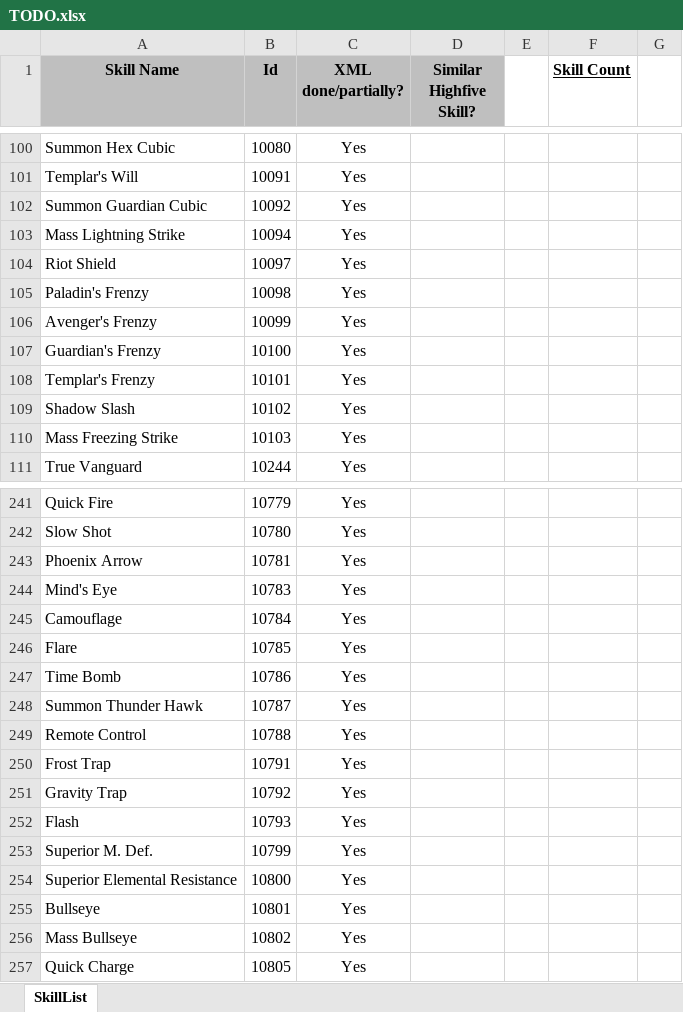
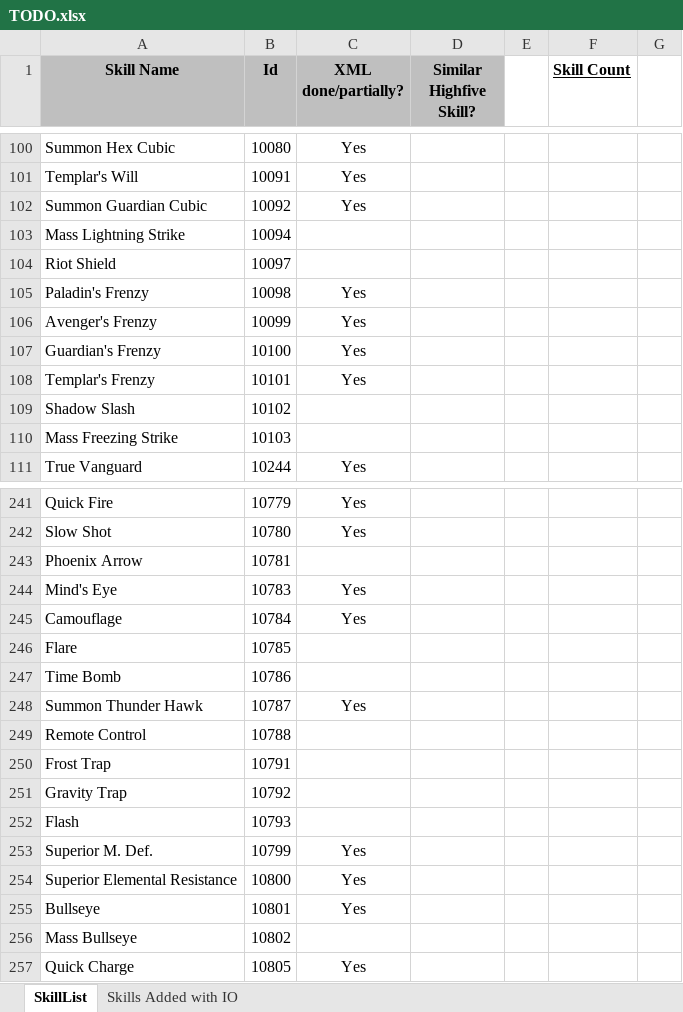
Before and after one commit to nick1pas/L2jMobius, an Excel workbook: trunk/dist/game/data/stats/skills/TODO.xlsx, sheet SkillList, drawn as a sheet; only a part is shown, gaps mark what is left out; values as stored, in another font and other column widths than the file's, no borders; the diff covers the shown part only; the diff names each change by its address in the sheet, - before the commit and + after, or states it on an @@ line.

Commit message:
Updated skill TODO.xlsx file.

```diff
--- a/trunk/dist/game/data/stats/skills/TODO.xlsx (sheet SkillList)
+++ b/trunk/dist/game/data/stats/skills/TODO.xlsx (sheet SkillList)
+sheet tab: Skills Added with IO
-C103:C104 (XML done/partially?): Yes
+C103:C104 (XML done/partially?): (empty)
-C109:C110 (XML done/partially?): Yes
+C109:C110 (XML done/partially?): (empty)
-C243 (XML done/partially?): Yes
+C243 (XML done/partially?): (empty)
-C246:C247 (XML done/partially?): Yes
+C246:C247 (XML done/partially?): (empty)
-C249:C252 (XML done/partially?): Yes
+C249:C252 (XML done/partially?): (empty)
-C256 (XML done/partially?): Yes
+C256 (XML done/partially?): (empty)
```
Also changed, not shown: 68 edited cells elsewhere in this sheet.
